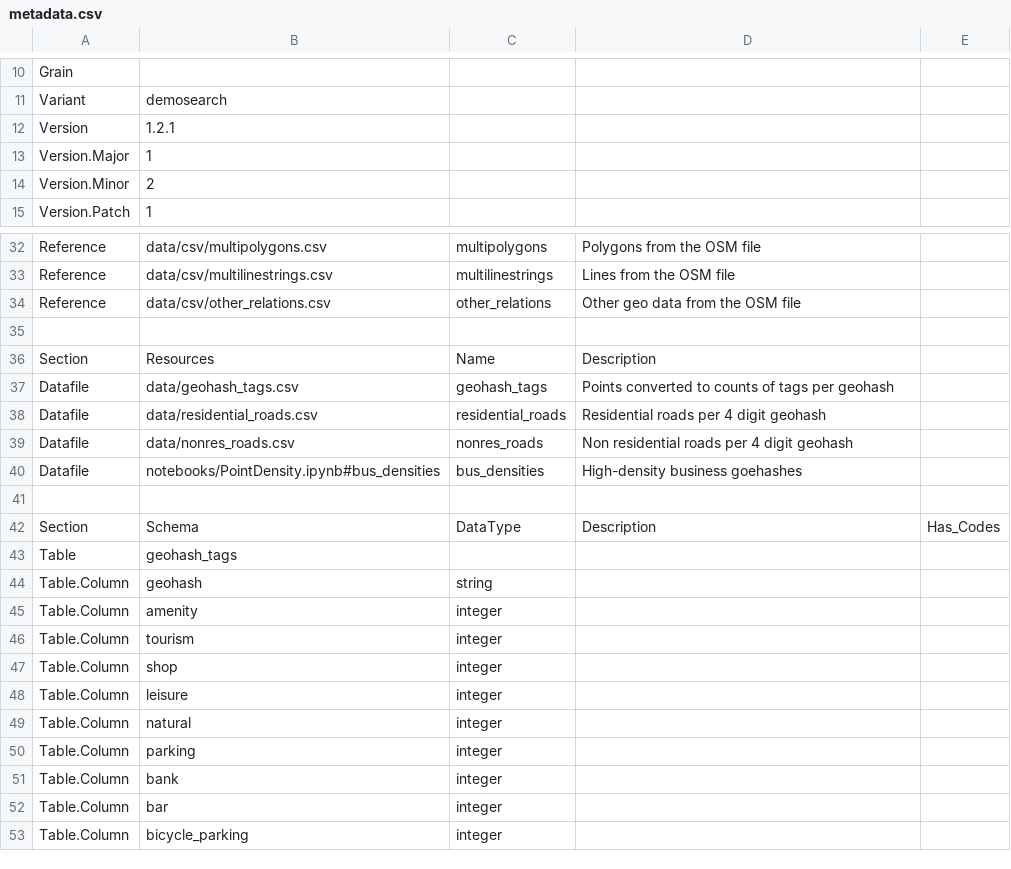
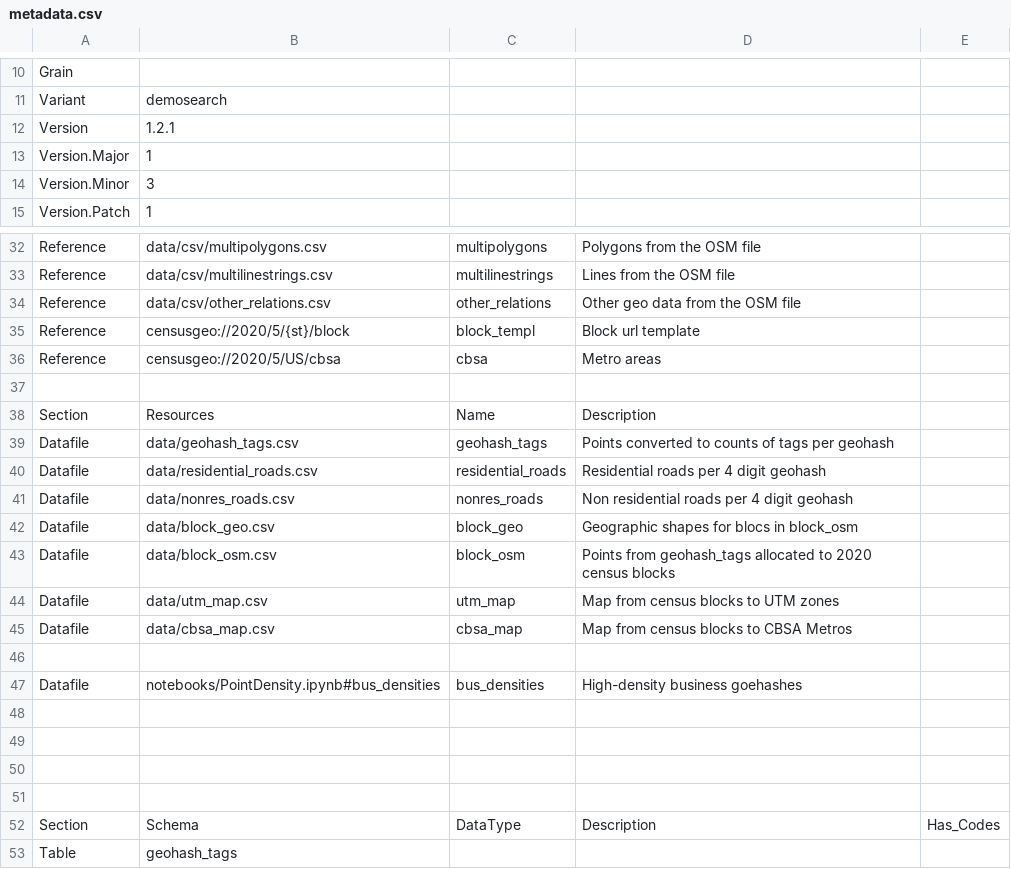
Before and after one commit to metatab-packages/civicknowledge.com-osm-demosearch, a CSV file: metadata.csv, drawn as a sheet; only a part is shown, gaps mark what is left out; the shorter side is filled out with more unchanged rows; the diff names each change by its address in the sheet, - before the commit and + after, or states it on an @@ line.

```diff
--- a/metadata.csv
+++ b/metadata.csv
-B14: 2
+B14: 3
+row 35: Reference | censusgeo://2020/5/{st}/block | block_templ | Block url template
+row 36: Reference | censusgeo://2020/5/US/cbsa | cbsa | Metro areas
+row 42: Datafile | data/block_geo.csv | block_geo | Geographic shapes for blocs in block_osm
+row 43: Datafile | data/block_osm.csv | block_osm | Points from geohash_tags allocated to 2020 census blocks
+row 44: Datafile | data/utm_map.csv | utm_map | Map from census blocks to UTM zones
+row 45: Datafile | data/cbsa_map.csv | cbsa_map | Map from census blocks to CBSA Metros
+row 46: (empty)
+row 48: (empty)
+row 49: (empty)
+row 50: (empty)
```
Also changed, not shown: 4 other files.
